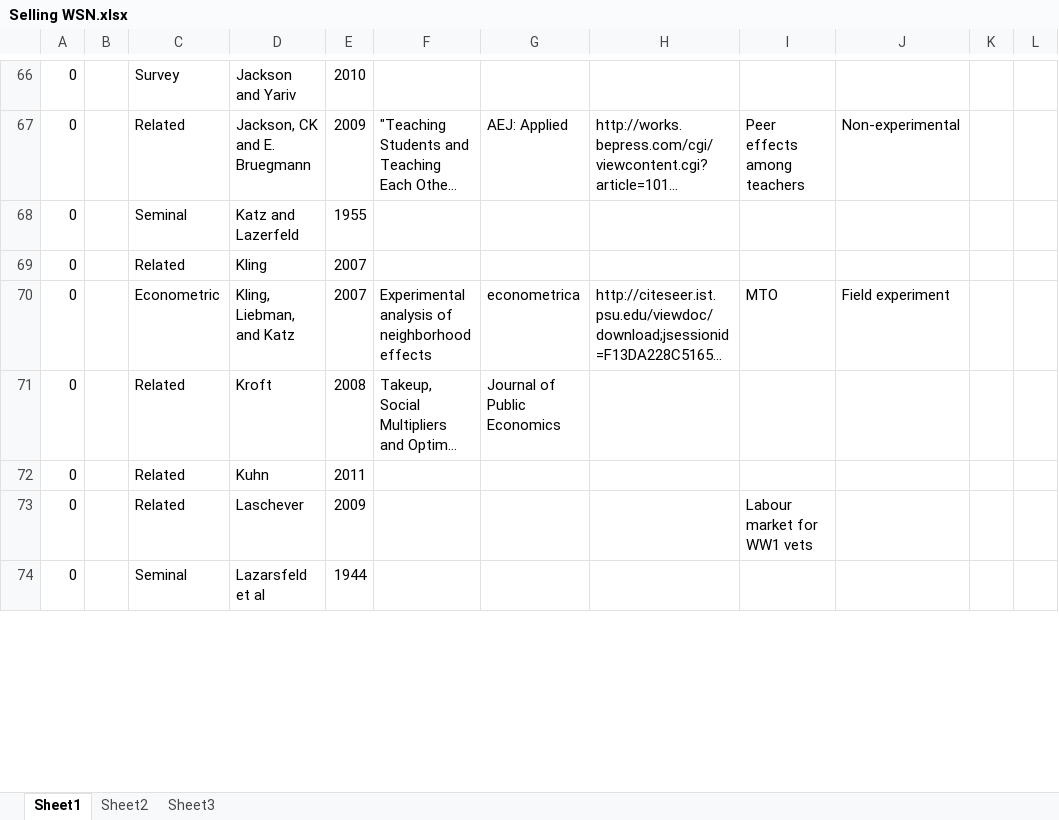
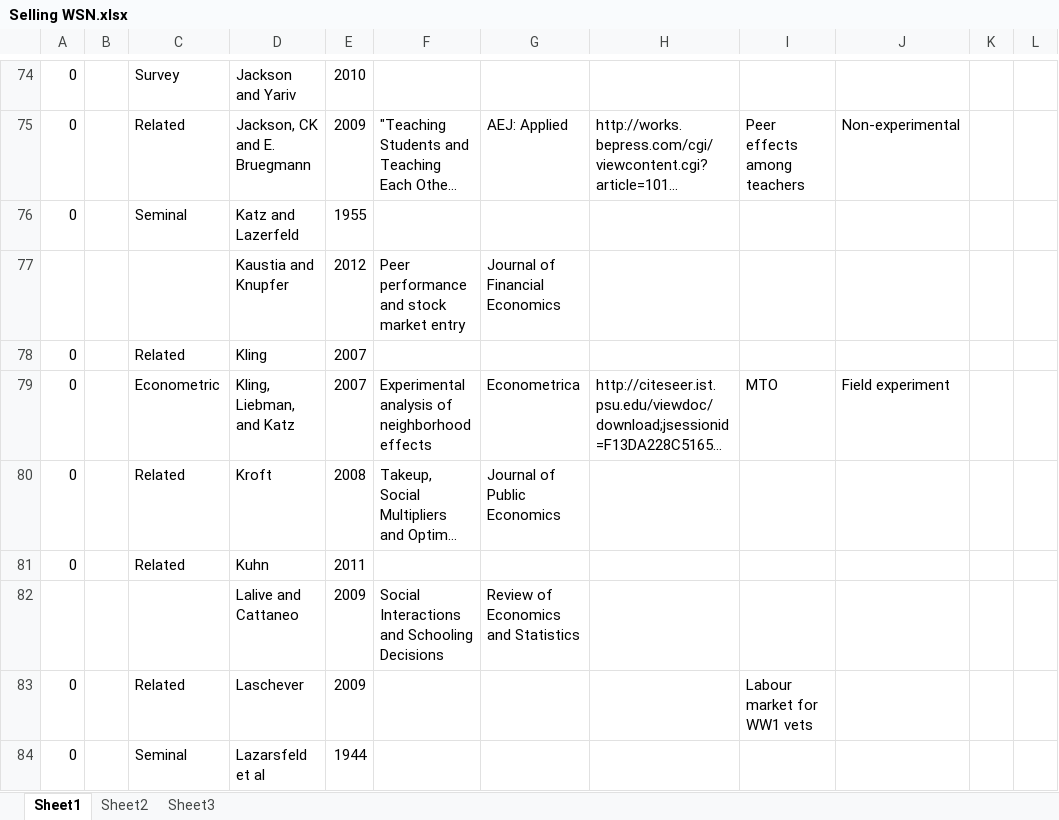
Before and after one commit to wignall/wsn, an Excel workbook: literature/Selling WSN.xlsx, sheet Sheet1, drawn as a sheet; only a part is shown, gaps mark what is left out; long unchanged cells end in …; values as stored, in another font and other column widths than the file's, no cell formats; addresses are those after the commit; the diff covers the shown part only; the diff names each change by its address in the sheet, - before the commit and + after, or states it on an @@ line.

```diff
--- a/literature/Selling WSN.xlsx (sheet Sheet1)
+++ b/literature/Selling WSN.xlsx (sheet Sheet1)
+row 77:  |  |  | Kaustia and Knupfer | 2012 | Peer performance and stock market entry | Journal of Financial Economics
-G79: econometrica
+G79: Econometrica
+row 82:  |  |  | Lalive and Cattaneo | 2009 | Social Interactions and Schooling Decisions | Review of Economics and Statistics
```
Also changed, not shown: 9 added rows, 1 removed row, 4 moved rows and 28 edited cells elsewhere in this sheet, cell formats, 1 other file.
